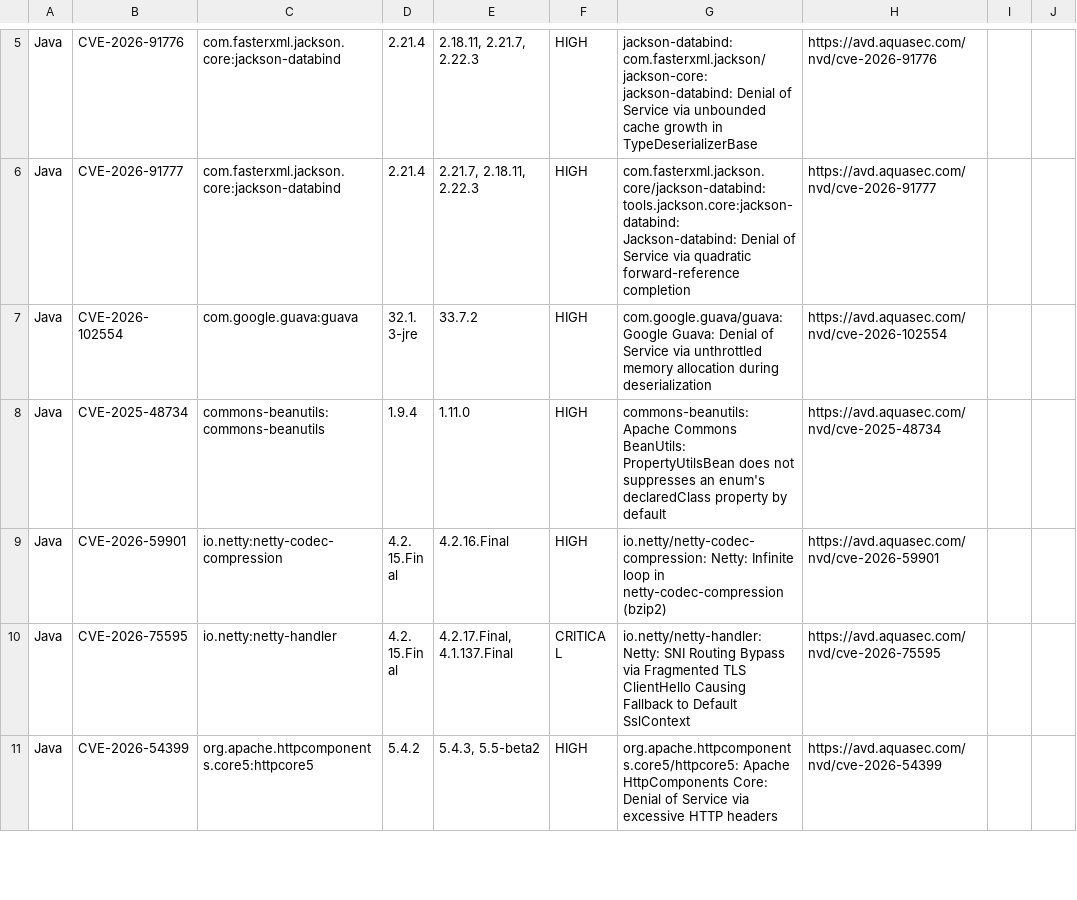
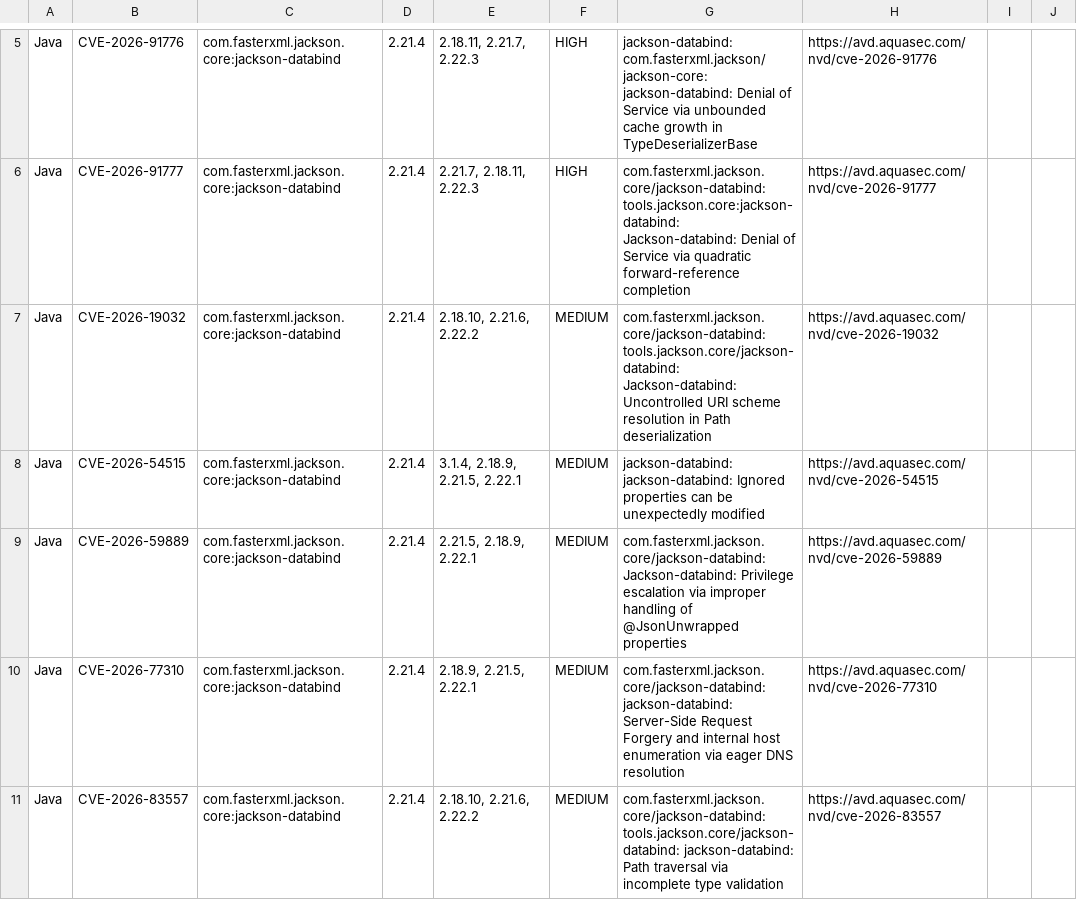
Before and after one commit to FAIR-Data-Systems/Rare2FAIR, a CSV file: R2F/Security/security_scan_output/scanresults_fdpserv2_2026-11-08.csv, drawn as a sheet; only a part is shown, gaps mark what is left out; the shorter side is filled out with more unchanged rows; the diff covers the shown part only; the diff names each change by its address in the sheet, - before the commit and + after, or states it on an @@ line.

```diff
--- a/R2F/Security/security_scan_output/scanresults_fdpserv2_2026-11-08.csv
+++ b/R2F/Security/security_scan_output/scanresults_fdpserv2_2026-11-08.csv
+row 7: Java | CVE-2026-19032 | com.fasterxml.jackson.core:jackson-databind | 2.21.4 | 2.18.10, 2.21.6, 2.22.2 | MEDIUM | com.fasterxml.jackson.core/jackson-databind: tools.jackson.core/jackson-databind: Jackson-databind: Uncontrolled URI scheme resolution in Path deserialization | https://avd.aquasec.com/nvd/cve-2026-19032
+row 8: Java | CVE-2026-54515 | com.fasterxml.jackson.core:jackson-databind | 2.21.4 | 3.1.4, 2.18.9, 2.21.5, 2.22.1 | MEDIUM | jackson-databind: jackson-databind: Ignored properties can be unexpectedly modified | https://avd.aquasec.com/nvd/cve-2026-54515
+row 9: Java | CVE-2026-59889 | com.fasterxml.jackson.core:jackson-databind | 2.21.4 | 2.21.5, 2.18.9, 2.22.1 | MEDIUM | com.fasterxml.jackson.core/jackson-databind: Jackson-databind: Privilege escalation via improper handling of @JsonUnwrapped properties | https://avd.aquasec.com/nvd/cve-2026-59889
+row 10: Java | CVE-2026-77310 | com.fasterxml.jackson.core:jackson-databind | 2.21.4 | 2.18.9, 2.21.5, 2.22.1 | MEDIUM | com.fasterxml.jackson.core/jackson-databind: jackson-databind: Server-Side Request Forgery and internal host enumeration via eager DNS resolution | https://avd.aquasec.com/nvd/cve-2026-77310
+row 11: Java | CVE-2026-83557 | com.fasterxml.jackson.core:jackson-databind | 2.21.4 | 2.18.10, 2.21.6, 2.22.2 | MEDIUM | com.fasterxml.jackson.core/jackson-databind: tools.jackson.core/jackson-databind: jackson-databind: Path traversal via incomplete type validation | https://avd.aquasec.com/nvd/cve-2026-83557
```
Also changed, not shown: 19 added rows elsewhere in this file, R2F/Security/security_scan_output/scanresults_cdeb2_2026-11-08.csv, R2F/Security/security_scan_output/scanresults_yrml_2026-11-08.csv, 30 other files.
